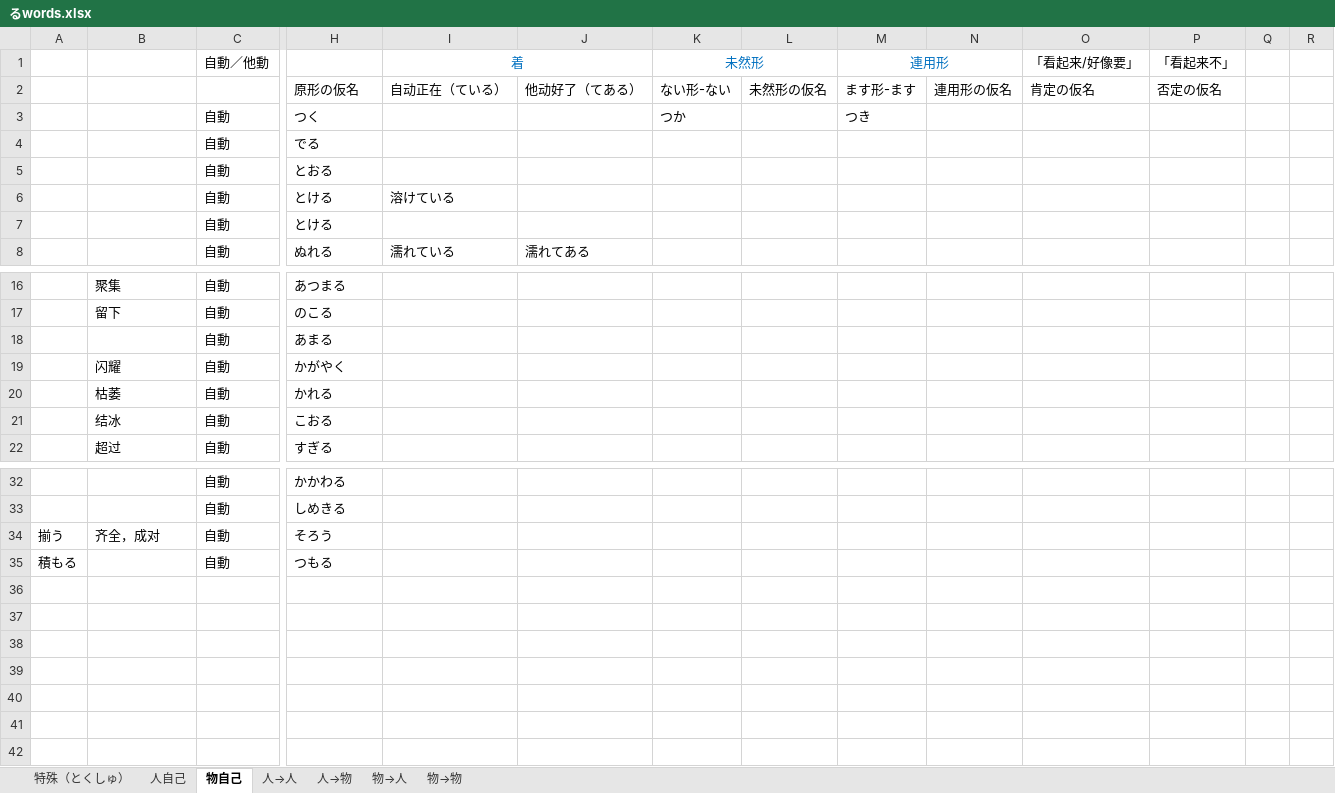
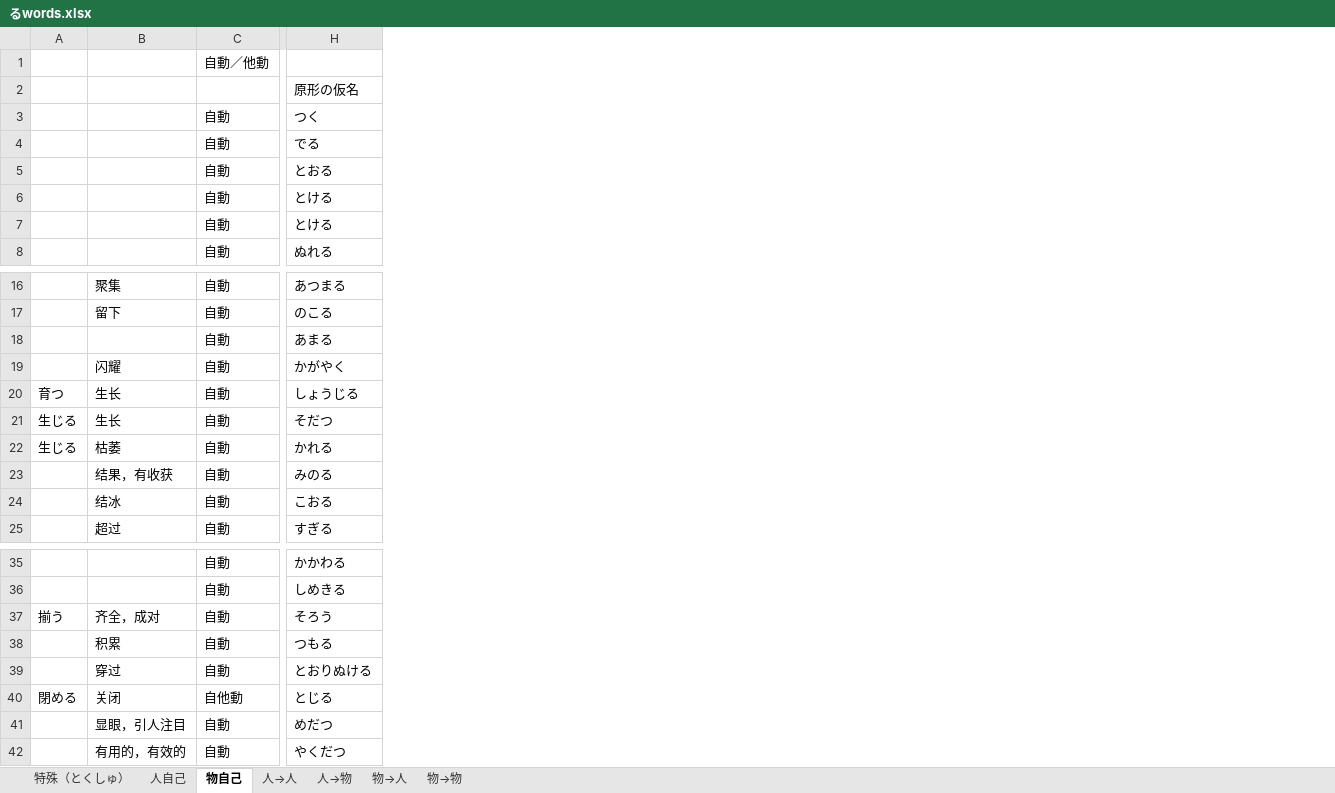
Before and after one commit to PaleBlue0619/Japanese, an Excel workbook: るwords.xlsx, sheet 物自己, drawn as a sheet; only a part is shown, gaps mark what is left out; values as stored, in another font and other column widths than the file's, no borders; removed rows and columns are numbered as before the commit, all else as after; rows hold the shown columns only; the diff names each change by its address in the sheet, - before the commit and + after, or states it on an @@ line.

```diff
--- a/るwords.xlsx (sheet 物自己)
+++ b/るwords.xlsx (sheet 物自己)
-column I, rows 1-8: 着 | 自动正在（ている） |  |  |  | 溶けている |  | 濡れている
-column J, rows 2-8: 他动好了（てある） |  |  |  |  |  | 濡れてある
-column K, rows 1-3: 未然形 | ない形-ない | つか
-column L, row 2: 未然形の仮名
-column M, rows 1-3: 連用形 | ます形-ます | つき
-column N, row 2: 連用形の仮名
-column O, rows 1-2: 「看起来/好像要」 | 肯定の仮名
-column P, rows 1-2: 「看起来不」 | 否定の仮名
-column Q, empty
-column R, empty
+row 20: 育つ | 生长 | 自動 | しょうじる
+row 21: 生じる | 生长 | 自動 | そだつ
-A22: (empty)
+A22: 生じる
+row 23:  | 结果，有收获 | 自動 | みのる
-A38: 積もる
+A38: (empty)
-B38: (empty)
+B38: 积累
+row 39:  | 穿过 | 自動 | とおりぬける
+row 40: 閉める | 关闭 | 自他動 | とじる
+row 41:  | 显眼，引人注目 | 自動 | めだつ
+row 42:  | 有用的，有效的 | 自動 | やくだつ
```
Also changed, not shown: sheet 人自己, sheet 人→物, sheet 人→人, Words(音读音 & 训练音).xlsx, 副词.xlsx, 27 other files.
